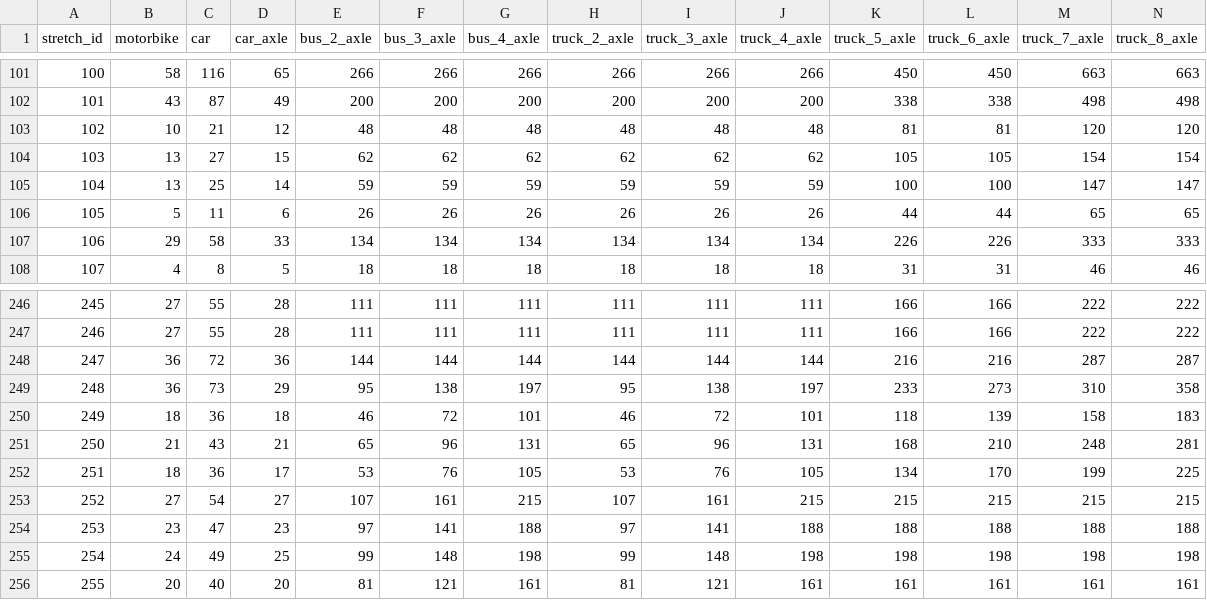
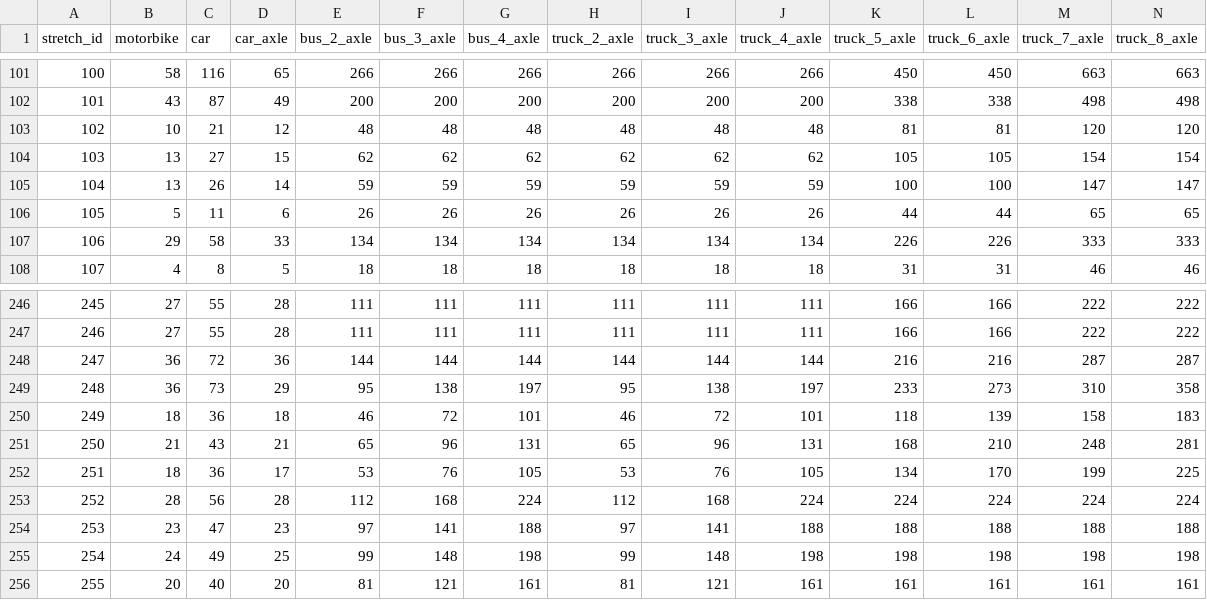
Before and after one commit to elaeon/tollbooth_etc_mx, a CSV file: data/tables/2025/stretchs_toll.csv, drawn as a sheet; only a part is shown, gaps mark what is left out; the diff covers the shown part only; the diff names each change by its address in the sheet, - before the commit and + after, or states it on an @@ line.

```diff
--- a/data/tables/2025/stretchs_toll.csv
+++ b/data/tables/2025/stretchs_toll.csv
-C105 (car): 25
+C105 (car): 26
-B253 (motorbike): 27
+B253 (motorbike): 28
-C253 (car): 54
+C253 (car): 56
-D253 (car_axle): 27
+D253 (car_axle): 28
-E253 (bus_2_axle): 107
+E253 (bus_2_axle): 112
-F253 (bus_3_axle): 161
+F253 (bus_3_axle): 168
-G253 (bus_4_axle): 215
+G253 (bus_4_axle): 224
-H253 (truck_2_axle): 107
+H253 (truck_2_axle): 112
-I253 (truck_3_axle): 161
+I253 (truck_3_axle): 168
-J253 (truck_4_axle): 215
+J253 (truck_4_axle): 224
-K253 (truck_5_axle): 215
+K253 (truck_5_axle): 224
-L253 (truck_6_axle): 215
+L253 (truck_6_axle): 224
-M253 (truck_7_axle): 215
+M253 (truck_7_axle): 224
-N253 (truck_8_axle): 215
+N253 (truck_8_axle): 224
```
Also changed, not shown: 1 edited cell elsewhere in this file, data/tables/2025/tb_stretch_id_patch.csv, data/tables/2025/tollbooths.csv.
